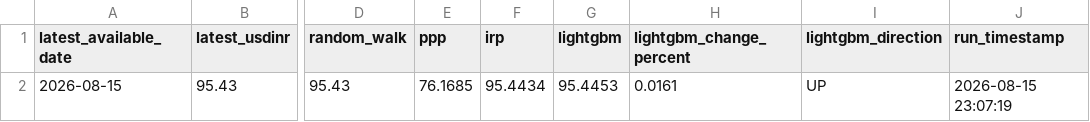
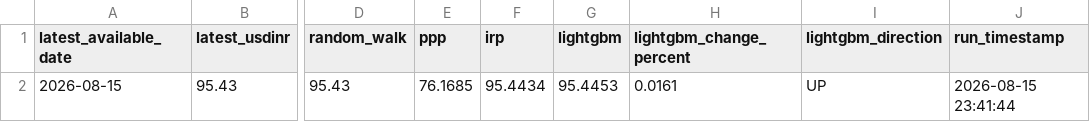
Before and after one commit to jamyangc/USD-INR_EXCHANGE_RATE_FORECASTING, a CSV file: next_day_forecast.csv, drawn as a sheet; only a part is shown, gaps mark what is left out; the diff names each change by its address in the sheet, - before the commit and + after, or states it on an @@ line.

Commit message:
add

```diff
--- a/next_day_forecast.csv
+++ b/next_day_forecast.csv
-J2 (run_timestamp): 2026-08-15 23:07:19
+J2 (run_timestamp): 2026-08-15 23:41:44
```
